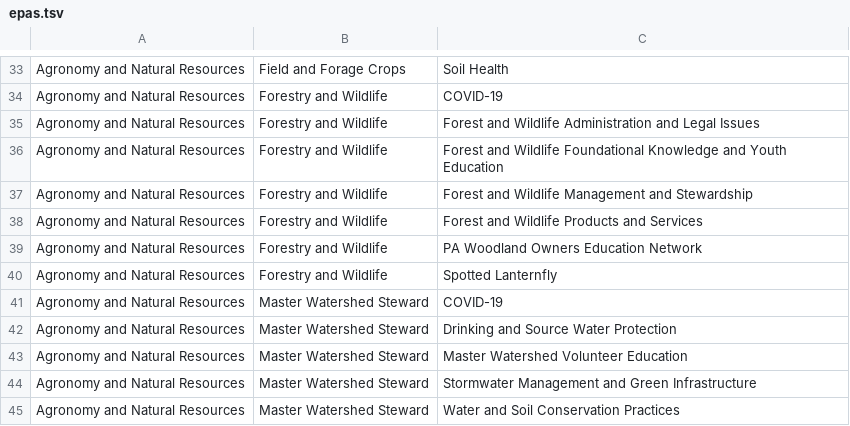
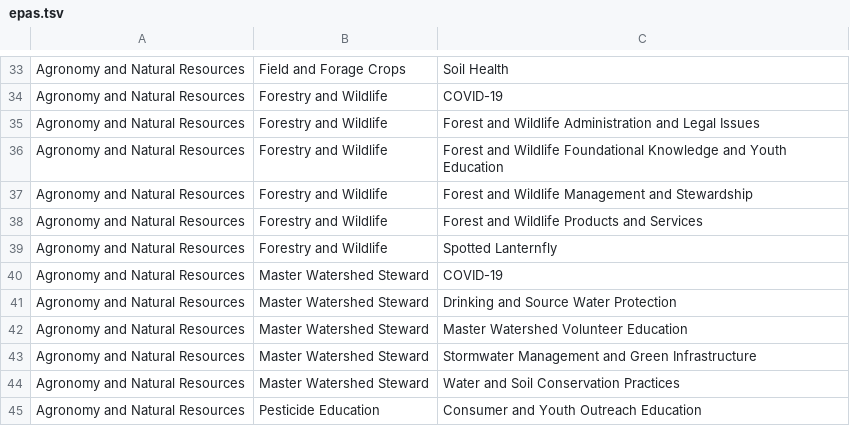
Before and after one commit to tsimkins/agsci.atlas, a TSV file: agsci/atlas/resources/epas.tsv, drawn as a sheet; only a part is shown, gaps mark what is left out; the shorter side is filled out with more unchanged rows; the diff names each change by its address in the sheet, - before the commit and + after, or states it on an @@ line.

Commit message:
Removed topic 'Agronomy and Natural Resources|Forestry and Wildlife|PA Woodland Owners Education Network', moving under 'Agronomy and Natural Resources|Forestry and Wildlife|Forest and Wildlife Management and Stewardship'

```diff
--- a/agsci/atlas/resources/epas.tsv
+++ b/agsci/atlas/resources/epas.tsv
-row 39: Agronomy and Natural Resources | Forestry and Wildlife | PA Woodland Owners Education Network
```
